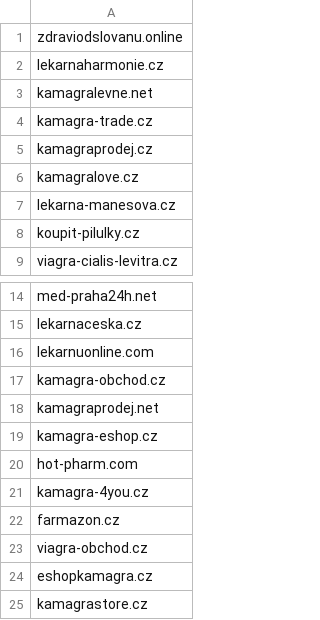
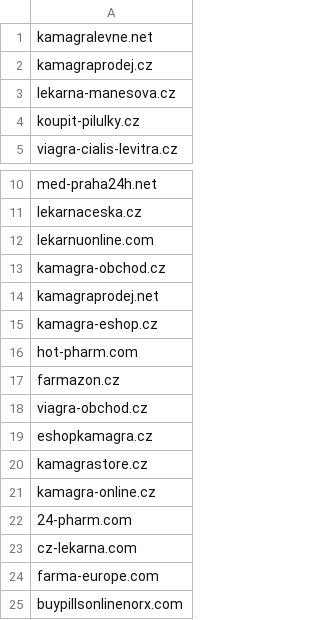
Before and after one commit to analogic/cz-gov-blocks, a CSV file: csv/sukl.csv, drawn as a sheet; only a part is shown, gaps mark what is left out; the shorter side is filled out with more unchanged rows.

```diff
--- a/csv/sukl.csv
+++ b/csv/sukl.csv
@@ -1,7 +1,3 @@
-zdraviodslovanu.online
-lekarnaharmonie.cz
 kamagralevne.net
-kamagra-trade.cz
 kamagraprodej.cz
-kamagralove.cz
 lekarna-manesova.cz
@@ -20,3 +16,2 @@ kamagra-eshop.cz
 hot-pharm.com
-kamagra-4you.cz
 farmazon.cz
```
Also changed, not shown: 4 other files.
